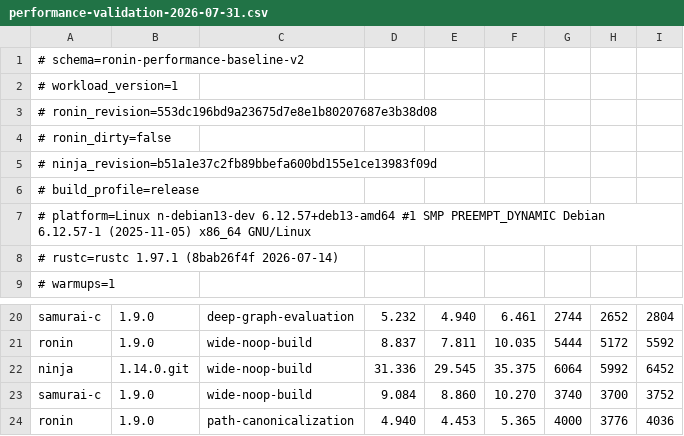
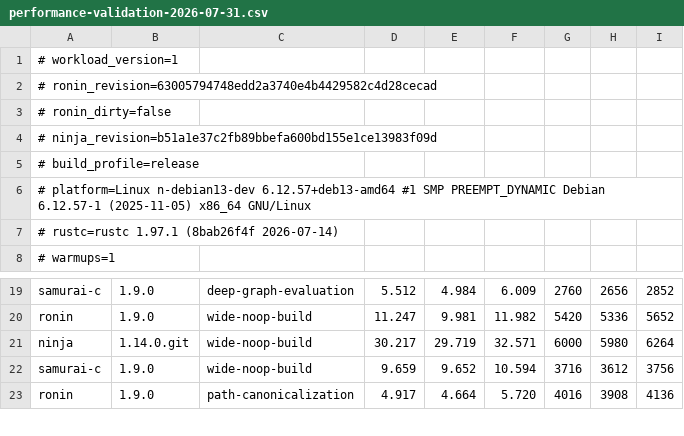
Before and after one commit to necessary-nu/ronin, a CSV file: benchmarks/performance-validation-2026-07-31.csv, drawn as a sheet; only a part is shown, gaps mark what is left out; removed rows and columns are numbered as before the commit, all else as after; the diff covers the shown part only; the diff names each change by its address in the sheet, - before the commit and + after, or states it on an @@ line.

Commit message:
polish: Re-record the validation sweep after the index-growth change
nplan-id: ronin-index-growth-rehash
nplan-element: [arch:ronin:verification]

```diff
--- a/benchmarks/performance-validation-2026-07-31.csv
+++ b/benchmarks/performance-validation-2026-07-31.csv
-row 1: # schema=ronin-performance-baseline-v2
-A2: # ronin_revision=553dc196bd9a23675d7e8e1b80207687e3b38d08
+A2: # ronin_revision=63005794748edd2a3740e4b4429582c4d28cecad
-D19: 5.232
+D19: 5.512
-E19: 4.940
+E19: 4.984
-F19: 6.461
+F19: 6.009
-G19: 2744
+G19: 2760
-H19: 2652
+H19: 2656
-I19: 2804
+I19: 2852
-D20: 8.837
+D20: 11.247
-E20: 7.811
+E20: 9.981
-F20: 10.035
+F20: 11.982
-G20: 5444
+G20: 5420
-H20: 5172
+H20: 5336
-I20: 5592
+I20: 5652
-D21: 31.336
+D21: 30.217
-E21: 29.545
+E21: 29.719
-F21: 35.375
+F21: 32.571
-G21: 6064
+G21: 6000
-H21: 5992
+H21: 5980
-I21: 6452
+I21: 6264
-D22: 9.084
+D22: 9.659
-E22: 8.860
+E22: 9.652
-F22: 10.270
+F22: 10.594
-G22: 3740
+G22: 3716
-H22: 3700
+H22: 3612
-I22: 3752
+I22: 3756
-D23: 4.940
+D23: 4.917
-E23: 4.453
+E23: 4.664
-F23: 5.365
+F23: 5.720
-G23: 4000
+G23: 4016
-H23: 3776
+H23: 3908
-I23: 4036
+I23: 4136
```
Also changed, not shown: 106 edited cells elsewhere in this file.
